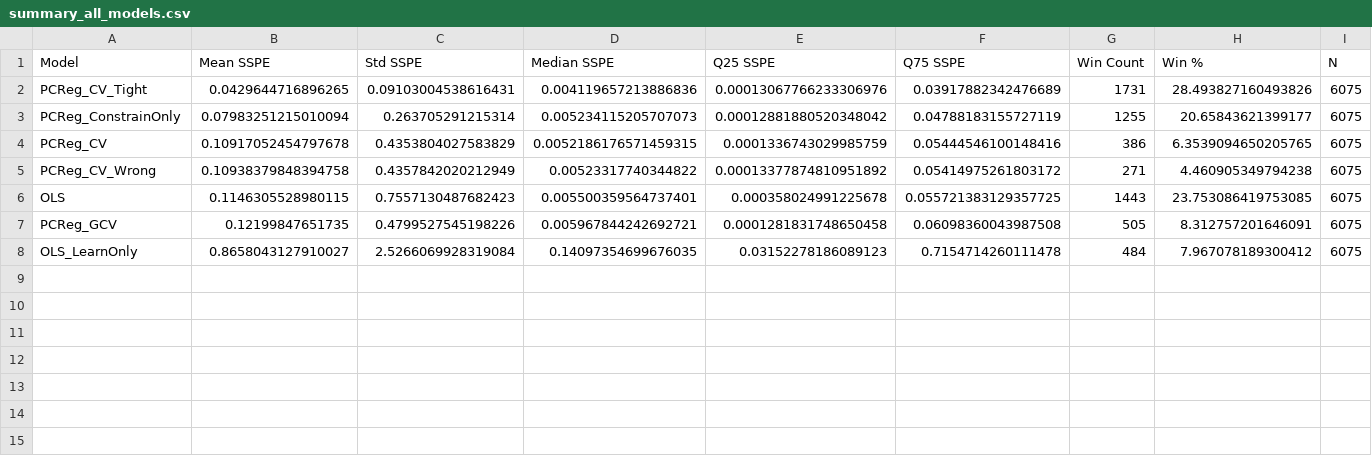
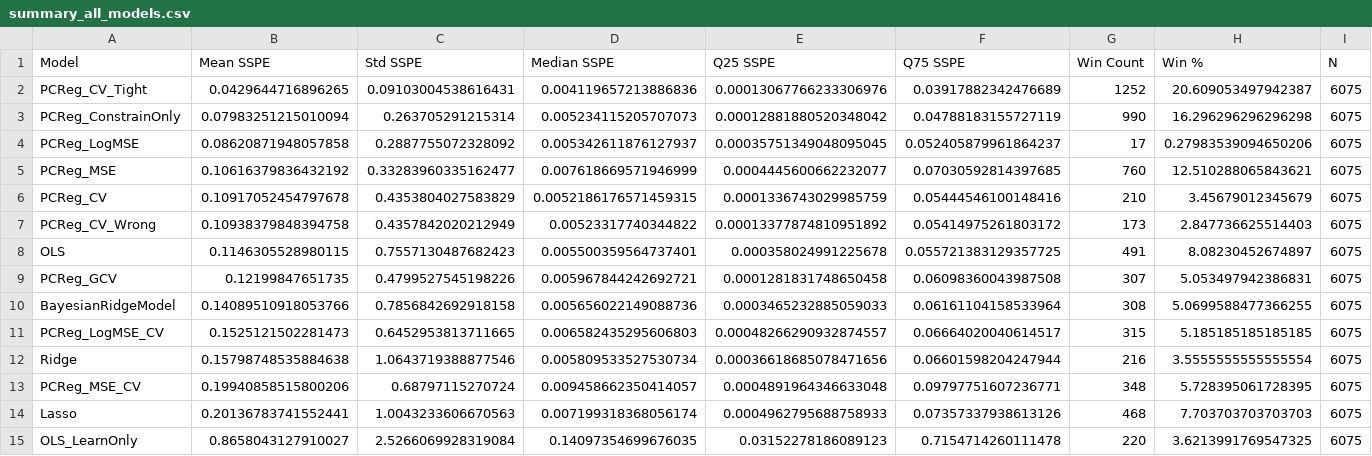
Before and after one commit to frankij11/Penalized-Constrained-Regression, a CSV file: scripts/output_v2/doe_analysis/summary_all_models.csv, drawn as a sheet.

```diff
--- a/scripts/output_v2/doe_analysis/summary_all_models.csv
+++ b/scripts/output_v2/doe_analysis/summary_all_models.csv
@@ -1,8 +1,15 @@
 Model,Mean SSPE,Std SSPE,Median SSPE,Q25 SSPE,Q75 SSPE,Win Count,Win %,N
-PCReg_CV_Tight,0.0429644716896265,0.09103004538616431,0.004119657213886836,0.00013067766233306976,0.03917882342476689,1731,28.493827160493826,6075
-PCReg_ConstrainOnly,0.07983251215010094,0.263705291215314,0.005234115205707073,0.00012881880520348042,0.04788183155727119,1255,20.65843621399177,6075
-PCReg_CV,0.10917052454797678,0.4353804027583829,0.0052186176571459315,0.0001336743029985759,0.05444546100148416,386,6.3539094650205765,6075
-PCReg_CV_Wrong,0.10938379848394758,0.4357842020212949,0.00523317740344822,0.00013377874810951892,0.05414975261803172,271,4.460905349794238,6075
-OLS,0.1146305528980115,0.7557130487682423,0.005500359564737401,0.000358024991225678,0.055721383129357725,1443,23.753086419753085,6075
-PCReg_GCV,0.12199847651735,0.4799527545198226,0.005967844242692721,0.0001281831748650458,0.06098360043987508,505,8.312757201646091,6075
-OLS_LearnOnly,0.8658043127910027,2.5266069928319084,0.14097354699676035,0.03152278186089123,0.7154714260111478,484,7.967078189300412,6075
+PCReg_CV_Tight,0.0429644716896265,0.09103004538616431,0.004119657213886836,0.00013067766233306976,0.03917882342476689,1252,20.609053497942387,6075
+PCReg_ConstrainOnly,0.07983251215010094,0.263705291215314,0.005234115205707073,0.00012881880520348042,0.04788183155727119,990,16.296296296296298,6075
+PCReg_LogMSE,0.08620871948057858,0.2887755072328092,0.005342611876127937,0.00035751349048095045,0.052405879961864237,17,0.27983539094650206,6075
+PCReg_MSE,0.10616379836432192,0.33283960335162477,0.007618669571946999,0.0004445600662232077,0.07030592814397685,760,12.510288065843621,6075
+PCReg_CV,0.10917052454797678,0.4353804027583829,0.0052186176571459315,0.0001336743029985759,0.05444546100148416,210,3.45679012345679,6075
+PCReg_CV_Wrong,0.10938379848394758,0.4357842020212949,0.00523317740344822,0.00013377874810951892,0.05414975261803172,173,2.847736625514403,6075
+OLS,0.1146305528980115,0.7557130487682423,0.005500359564737401,0.000358024991225678,0.055721383129357725,491,8.08230452674897,6075
+PCReg_GCV,0.12199847651735,0.4799527545198226,0.005967844242692721,0.0001281831748650458,0.06098360043987508,307,5.053497942386831,6075
+BayesianRidgeModel,0.14089510918053766,0.7856842692918158,0.005656022149088736,0.0003465232885059033,0.06161104158533964,308,5.0699588477366255,6075
+PCReg_LogMSE_CV,0.1525121502281473,0.6452953813711665,0.006582435295606803,0.00048266290932874557,0.06664020040614517,315,5.185185185185185,6075
+Ridge,0.15798748535884638,1.0643719388877546,0.005809533527530734,0.00036618685078471656,0.06601598204247944,216,3.5555555555555554,6075
+PCReg_MSE_CV,0.19940858515800206,0.68797115270724,0.009458662350414057,0.0004891964346633048,0.09797751607236771,348,5.728395061728395,6075
+Lasso,0.20136783741552441,1.0043233606670563,0.007199318368056174,0.0004962795688758933,0.07357337938613126,468,7.703703703703703,6075
+OLS_LearnOnly,0.8658043127910027,2.5266069928319084,0.14097354699676035,0.03152278186089123,0.7154714260111478,220,3.6213991769547325,6075
```
Also changed, not shown: scripts/output_v2/doe_analysis/rm_anova_all_models.csv, scripts/output_v2/doe_analysis/rm_anova_practical.csv, 13 other files.
